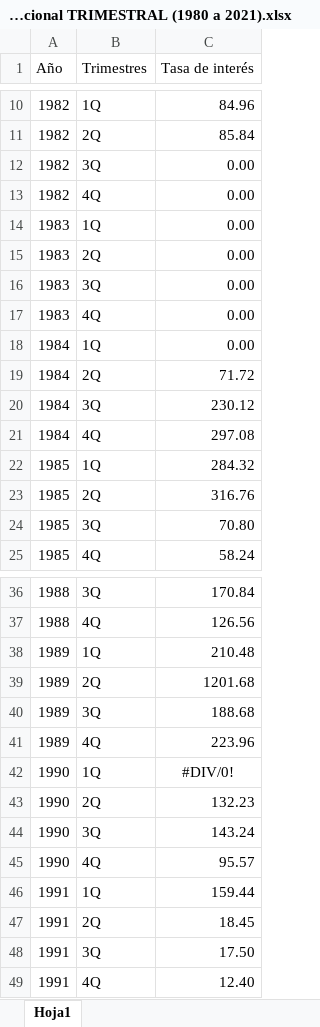
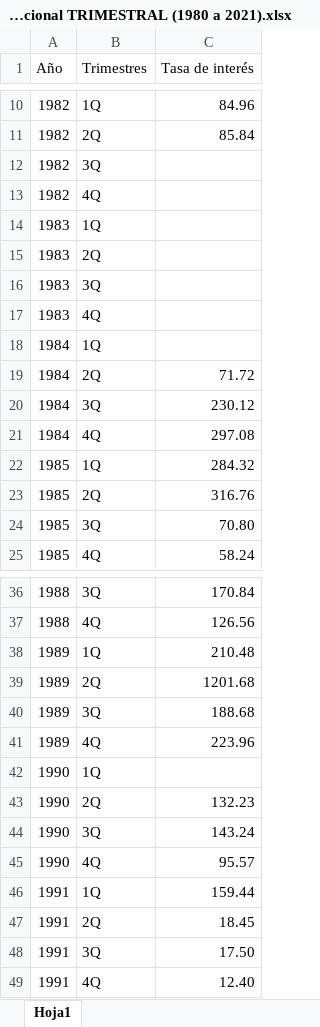
Before and after one commit to mbarrena/tesis, an Excel workbook: data/BCRA Tasa de interés de depósitos a PF entre 30 y 59 días moneda nacional TRIMESTRAL (1980 a 2021).xlsx, sheet Hoja1, drawn as a sheet; only a part is shown, gaps mark what is left out; values as stored, in another font and other column widths than the file's, no borders; the diff names each change by its address in the sheet, - before the commit and + after, or states it on an @@ line.

```diff
--- a/data/BCRA Tasa de interés de depósitos a PF entre 30 y 59 días moneda nacional TRIMESTRAL (1980 a 2021).xlsx (sheet Hoja1)
+++ b/data/BCRA Tasa de interés de depósitos a PF entre 30 y 59 días moneda nacional TRIMESTRAL (1980 a 2021).xlsx (sheet Hoja1)
-C12:C18 (Tasa de interés): 0.00
+C12:C18 (Tasa de interés): (empty)
-C42 (Tasa de interés): #DIV/0!
+C42 (Tasa de interés): (empty)
```
Also changed, not shown: 1 other file.
